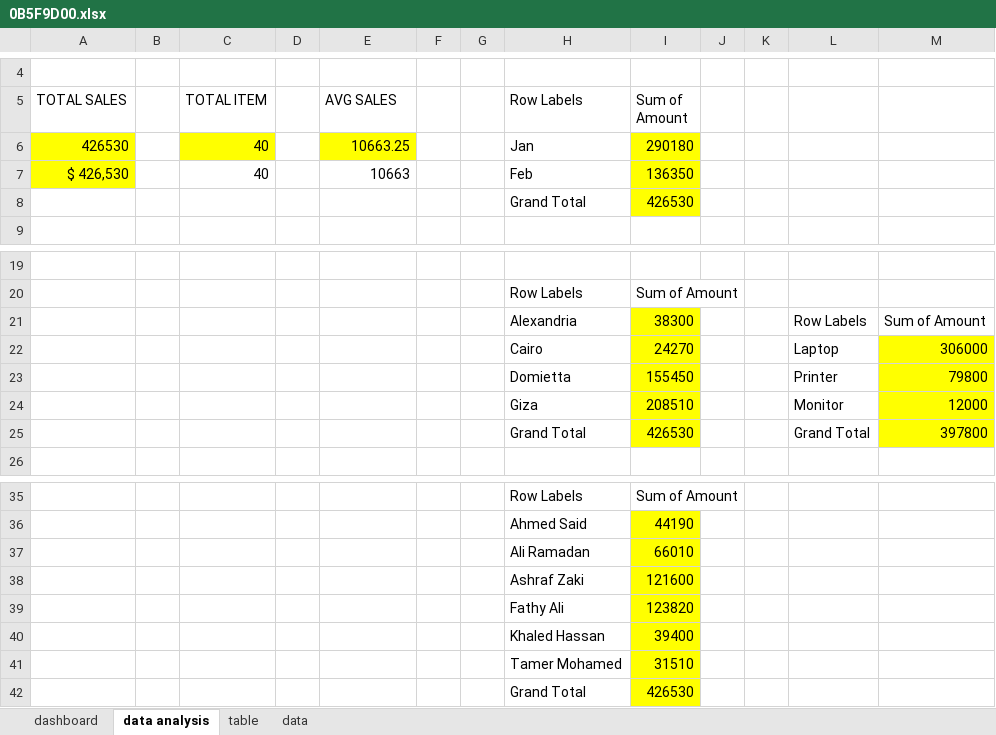
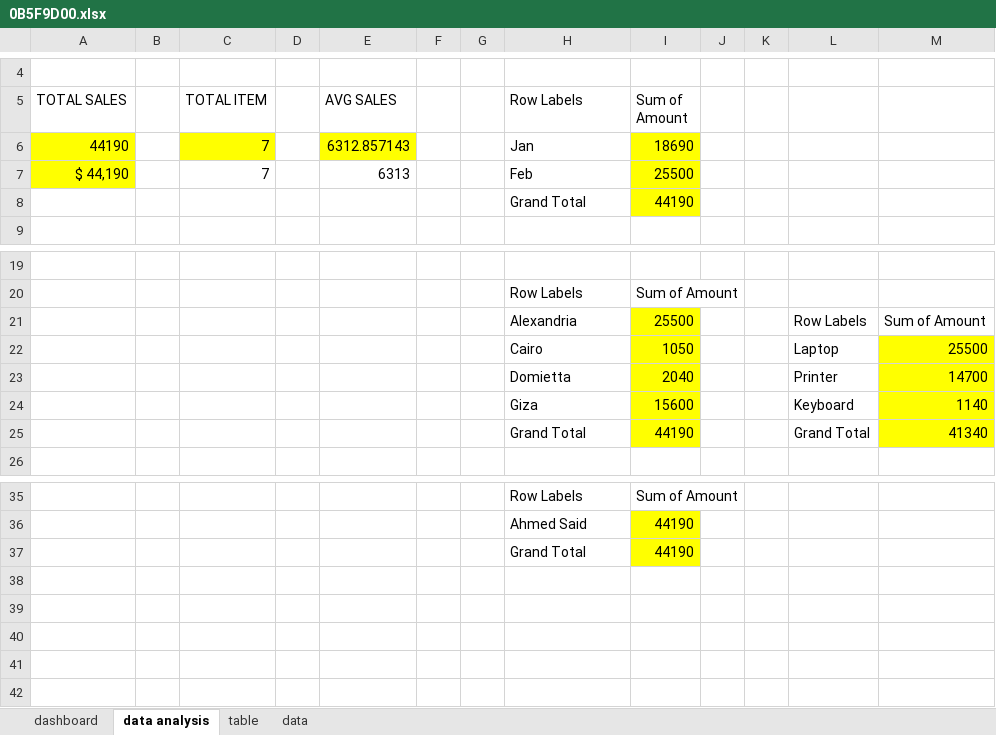
Before and after one commit to abdelkarimmassoui/powerbi, an Excel workbook: 0B5F9D00.xlsx, sheet data analysis, drawn as a sheet; only a part is shown, gaps mark what is left out; values as stored, in another font and other column widths than the file's, no borders; charts and pictures not drawn; removed rows and columns are numbered as before the commit, all else as after; the diff names each change by its address in the sheet, - before the commit and + after, or states it on an @@ line.

```diff
--- a/0B5F9D00.xlsx (sheet data analysis)
+++ b/0B5F9D00.xlsx (sheet data analysis)
-row 6: 426530 |  | 40 |  | 10663.25 |  |  | Jan | 290180
-row 7: $ 426,530 |  | 40 |  | 10663 |  |  | Feb | 136350
-row 8:  |  |  |  |  |  |  | Grand Total | 426530
+row 6: 44190 |  | 7 |  | 6312.857143 |  |  | Jan | 18690
+row 7: $ 44,190 |  | 7 |  | 6313 |  |  | Feb | 25500
+row 8:  |  |  |  |  |  |  | Grand Total | 44190
-I21 (Sum of Amount): 38300
+I21 (Sum of Amount): 25500
-I22 (Sum of Amount): 24270
+I22 (Sum of Amount): 1050
-M22: 306000
+M22: 25500
-I23 (Sum of Amount): 155450
+I23 (Sum of Amount): 2040
-M23: 79800
+M23: 14700
-row 24:  |  |  |  |  |  |  | Giza | 208510 |  |  | Monitor | 12000
-row 25:  |  |  |  |  |  |  | Grand Total | 426530 |  |  | Grand Total | 397800
+row 24:  |  |  |  |  |  |  | Giza | 15600 |  |  | Keyboard | 1140
+row 25:  |  |  |  |  |  |  | Grand Total | 44190 |  |  | Grand Total | 41340
-row 37:  |  |  |  |  |  |  | Ali Ramadan | 66010
-row 38:  |  |  |  |  |  |  | Ashraf Zaki | 121600
-row 39:  |  |  |  |  |  |  | Fathy Ali | 123820
-row 40:  |  |  |  |  |  |  | Khaled Hassan | 39400
-row 41:  |  |  |  |  |  |  | Tamer Mohamed | 31510
-I37 (Sum of Amount): 426530
+I37 (Sum of Amount): 44190
```
Also changed, not shown: charts or pictures, 1 other file.
